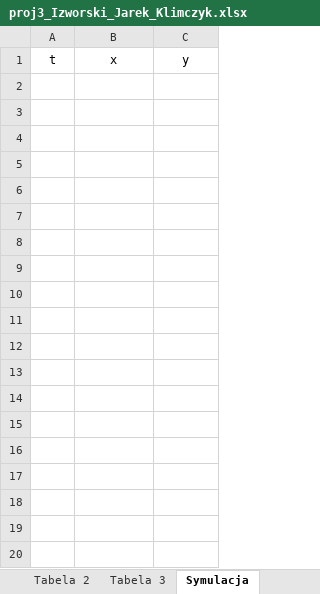
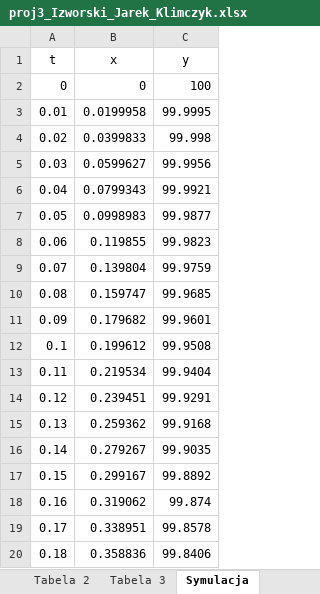
Before and after one commit to KrzysiekJa/Optimalizations-labs-2020, an Excel workbook: OptimalizationLabs1/proj3_Izworski_Jarek_Klimczyk.xlsx, sheet Symulacja, drawn as a sheet; only a part is shown; values as stored, in another font and other column widths than the file's, no borders; the diff covers the shown part only; the diff names each change by its address in the sheet, - before the commit and + after, or states it on an @@ line.

```diff
--- a/OptimalizationLabs1/proj3_Izworski_Jarek_Klimczyk.xlsx (sheet Symulacja)
+++ b/OptimalizationLabs1/proj3_Izworski_Jarek_Klimczyk.xlsx (sheet Symulacja)
+row 2: 0 | 0 | 100
+row 3: 0.01 | 0.0199958 | 99.9995
+row 4: 0.02 | 0.0399833 | 99.998
+row 5: 0.03 | 0.0599627 | 99.9956
+row 6: 0.04 | 0.0799343 | 99.9921
+row 7: 0.05 | 0.0998983 | 99.9877
+row 8: 0.06 | 0.119855 | 99.9823
+row 9: 0.07 | 0.139804 | 99.9759
+row 10: 0.08 | 0.159747 | 99.9685
+row 11: 0.09 | 0.179682 | 99.9601
+row 12: 0.1 | 0.199612 | 99.9508
+row 13: 0.11 | 0.219534 | 99.9404
+row 14: 0.12 | 0.239451 | 99.9291
+row 15: 0.13 | 0.259362 | 99.9168
+row 16: 0.14 | 0.279267 | 99.9035
+row 17: 0.15 | 0.299167 | 99.8892
+row 18: 0.16 | 0.319062 | 99.874
+row 19: 0.17 | 0.338951 | 99.8578
+row 20: 0.18 | 0.358836 | 99.8406
```
Also changed, not shown: 597 added rows elsewhere in this sheet, sheet Tabela 3, 2 other files.
